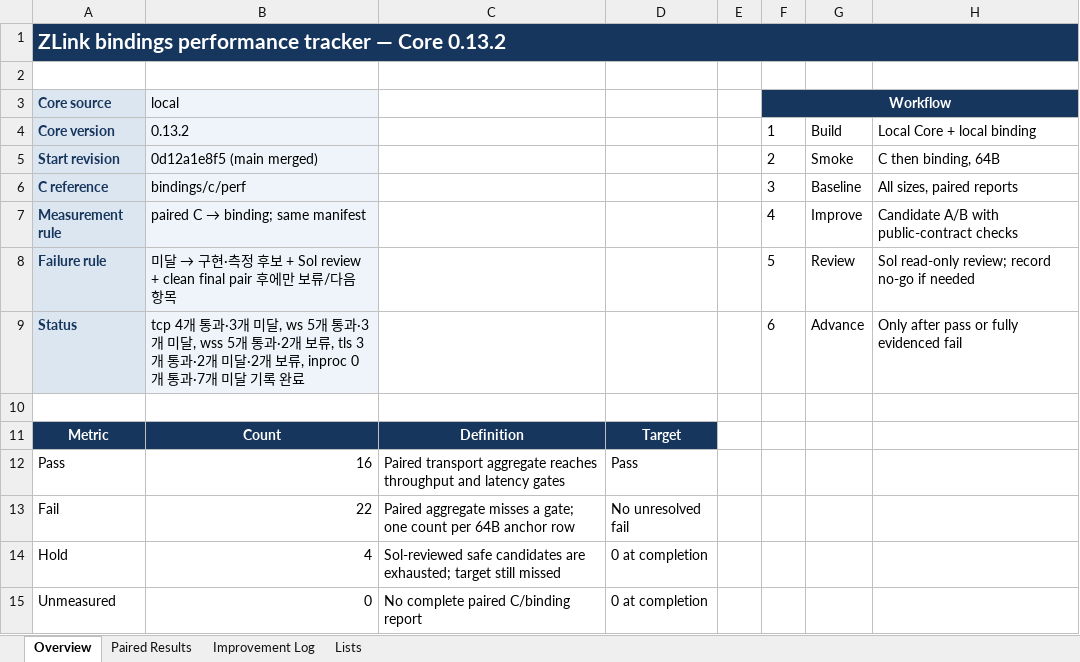
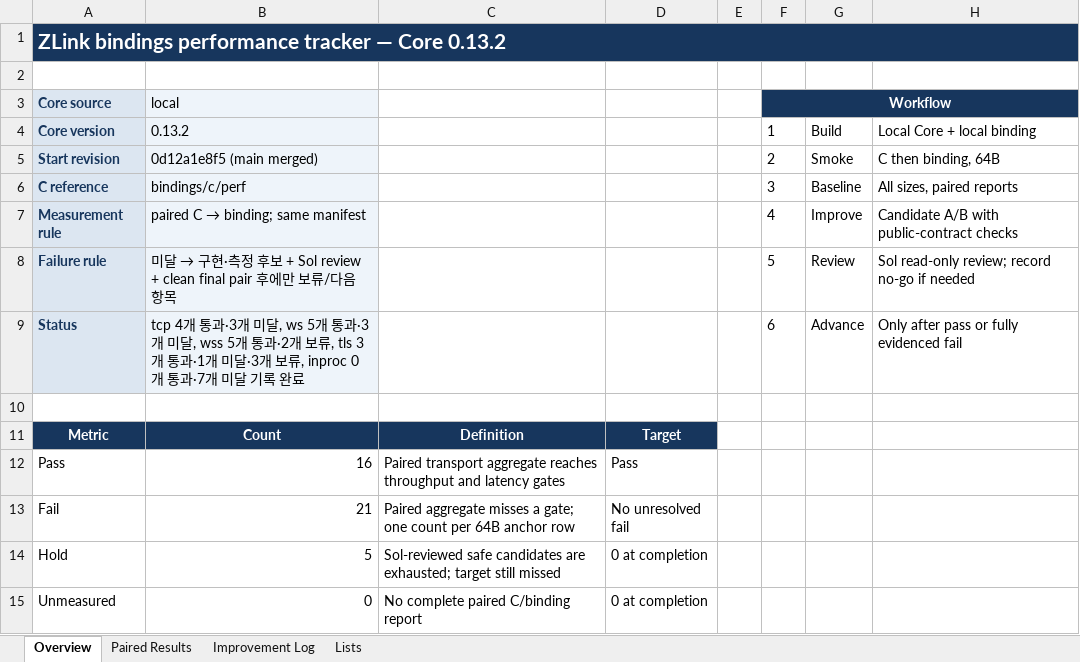
Before and after one commit to zlink-systems/zlink, an Excel workbook: doc/perf/perf/bindings-0.13.2/bindings-library-performance-core-0.13.2.xlsx, sheet Overview, drawn as a sheet; values as stored, in another font and other column widths than the file's, no borders; the diff names each change by its address in the sheet, - before the commit and + after, or states it on an @@ line.

```diff
--- a/doc/perf/perf/bindings-0.13.2/bindings-library-performance-core-0.13.2.xlsx (sheet Overview)
+++ b/doc/perf/perf/bindings-0.13.2/bindings-library-performance-core-0.13.2.xlsx (sheet Overview)
-B9 (local): …개 통과·2개 미달·2개 보류…
+B9 (local): …개 통과·1개 미달·3개 보류…
-B13 (local): 22
+B13 (local): 21
-B14 (local): 4
+B14 (local): 5
```
Also changed, not shown: sheet Paired Results, sheet Improvement Log, 2 other files.
